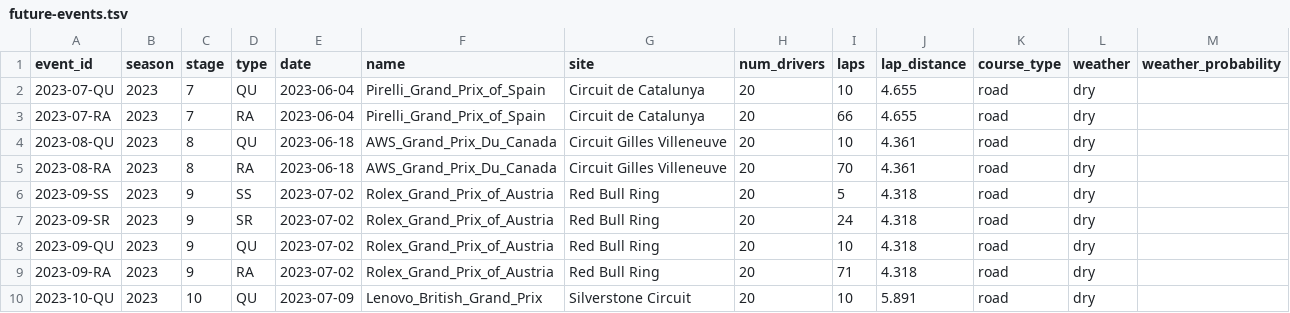
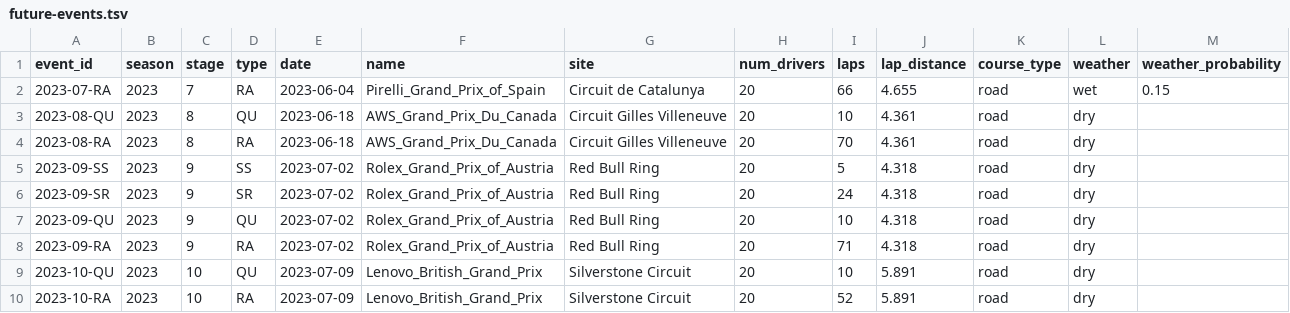
Before and after one commit to tfgjustin/formula-1, a TSV file: data/future-events.tsv, drawn as a sheet; only a part is shown; the shorter side is filled out with more unchanged rows.

```diff
--- a/data/future-events.tsv
+++ b/data/future-events.tsv
@@ -1,4 +1,3 @@
 event_id	season	stage	type	date	name	site	num_drivers	laps	lap_distance	course_type	weather	weather_probability
-2023-07-QU	2023	7	QU	2023-06-04	Pirelli_Grand_Prix_of_Spain	Circuit de Catalunya	20	10	4.655	road	dry
-2023-07-RA	2023	7	RA	2023-06-04	Pirelli_Grand_Prix_of_Spain	Circuit de Catalunya	20	66	4.655	road	dry
+2023-07-RA	2023	7	RA	2023-06-04	Pirelli_Grand_Prix_of_Spain	Circuit de Catalunya	20	66	4.655	road	wet	0.15
 2023-08-QU	2023	8	QU	2023-06-18	AWS_Grand_Prix_Du_Canada	Circuit Gilles Villeneuve	20	10	4.361	road	dry
```
Also changed, not shown: data/events.tsv, 1 other file.
